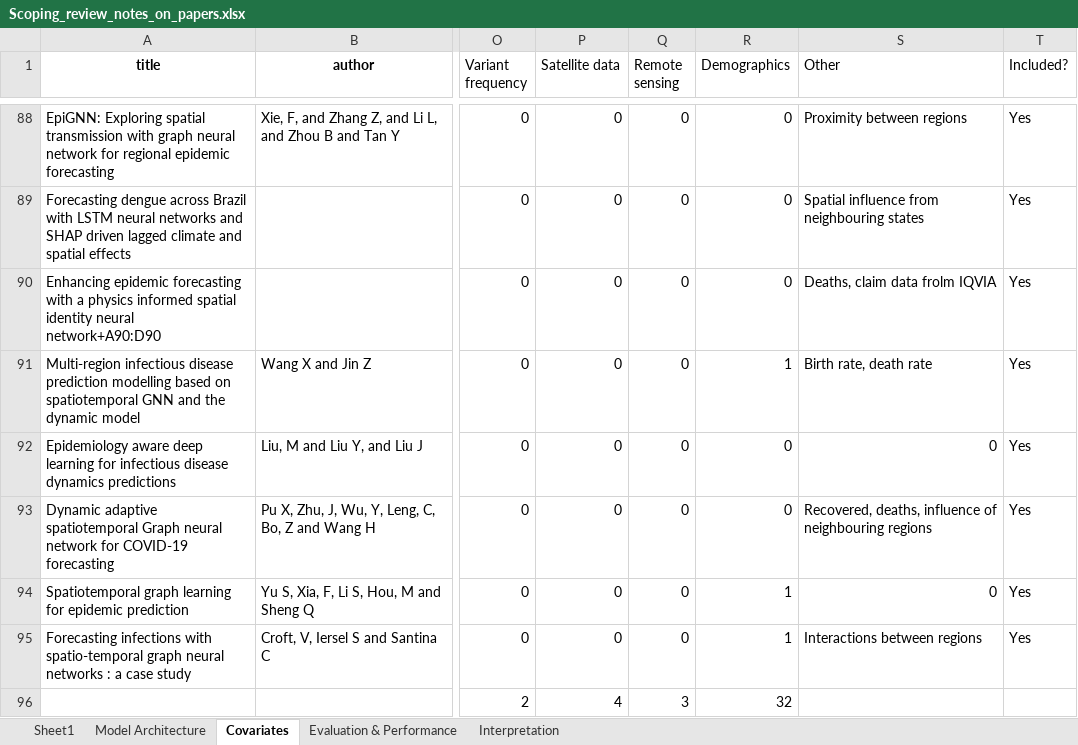
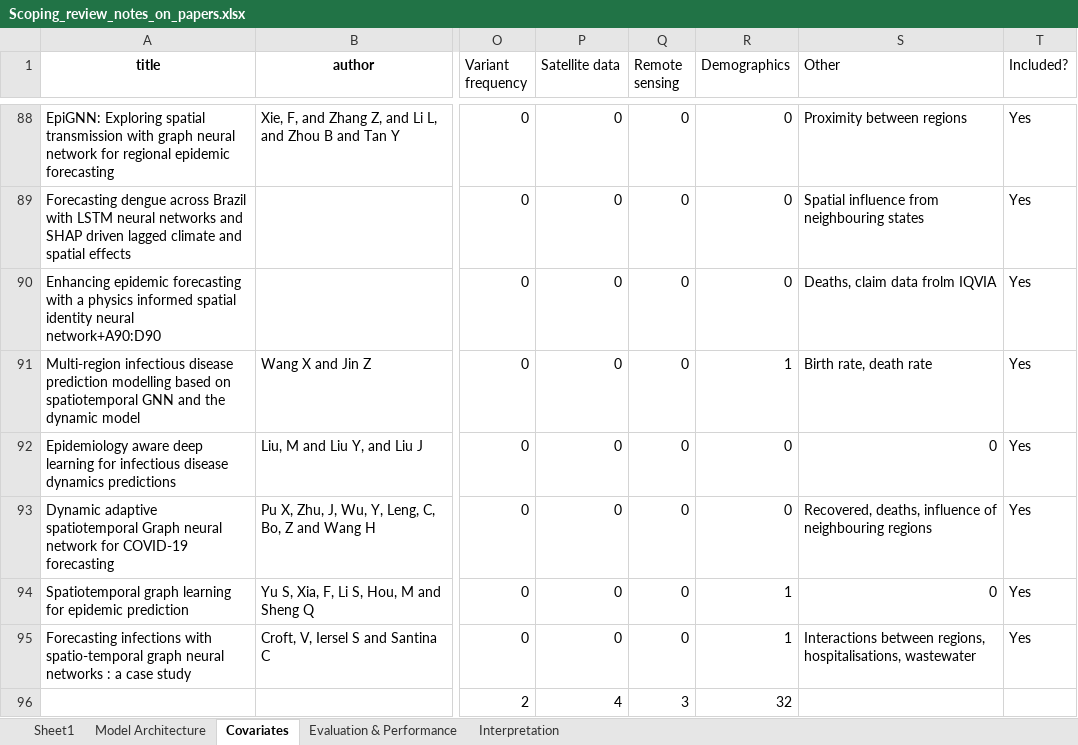
Before and after one commit to ai4ci/scoping-review-figures, an Excel workbook: Scoping_review_notes_on_papers.xlsx, sheet Covariates, drawn as a sheet; only a part is shown, gaps mark what is left out; values as stored, in another font and other column widths than the file's, no borders; the diff names each change by its address in the sheet, - before the commit and + after, or states it on an @@ line.

```diff
--- a/Scoping_review_notes_on_papers.xlsx (sheet Covariates)
+++ b/Scoping_review_notes_on_papers.xlsx (sheet Covariates)
-S95 (Other): Interactions between regions
+S95 (Other): Interactions between regions, hospitalisations, wastewater
```
Also changed, not shown: sheet Sheet1, sheet Model Architecture, 2 other files.
